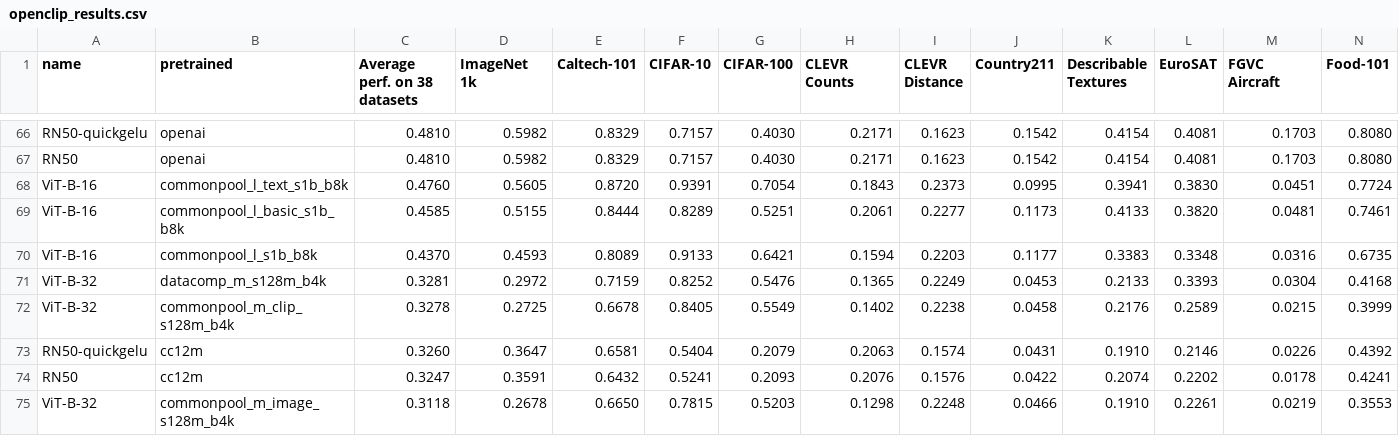
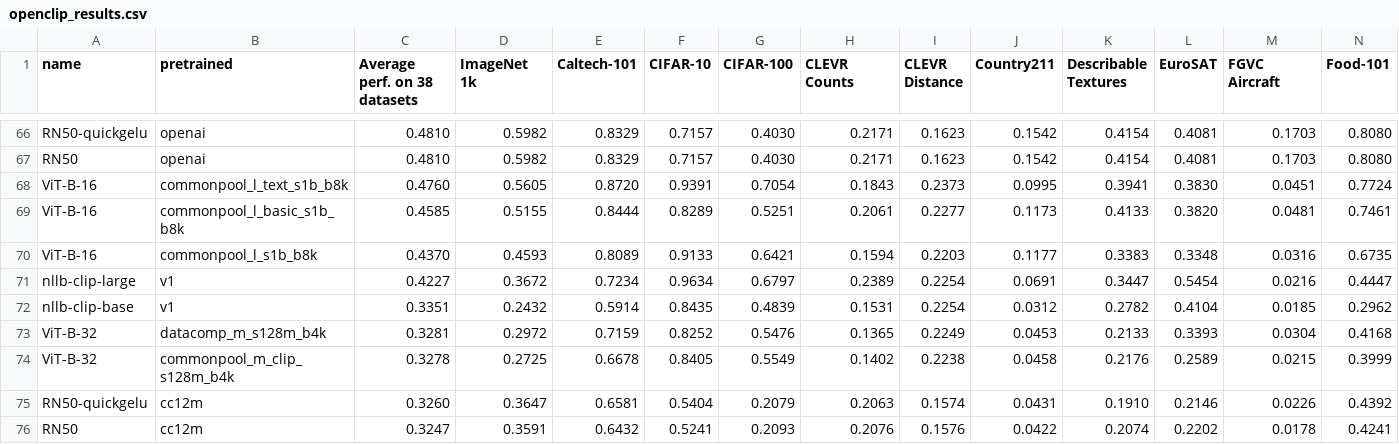
Before and after one commit to mlfoundations/open_clip, a CSV file: docs/openclip_results.csv, drawn as a sheet; only a part is shown, gaps mark what is left out; the shorter side is filled out with more unchanged rows; rows hold the shown columns only; the diff names each change by its address in the sheet, - before the commit and + after, or states it on an @@ line.

Commit message:
Add NLLB-CLIP base/large results

```diff
--- a/docs/openclip_results.csv
+++ b/docs/openclip_results.csv
+row 71: nllb-clip-large | v1 | 0.4227 | 0.3672 | 0.7234 | 0.9634 | 0.6797 | 0.2389 | 0.2254 | 0.0691 | 0.3447 | 0.5454 | 0.0216 | 0.4447
+row 72: nllb-clip-base | v1 | 0.3351 | 0.2432 | 0.5914 | 0.8435 | 0.4839 | 0.1531 | 0.2254 | 0.0312 | 0.2782 | 0.4104 | 0.0185 | 0.2962
```
